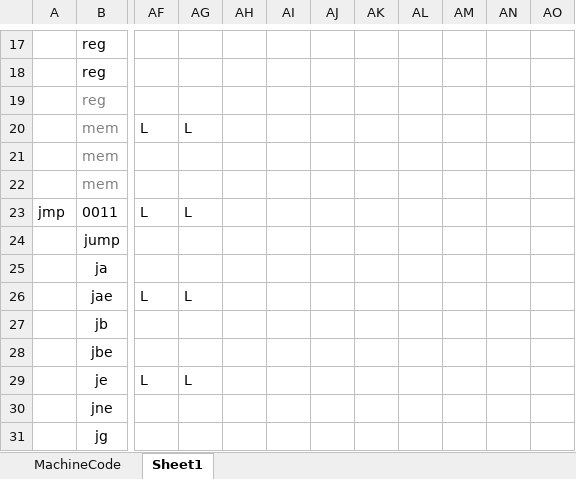
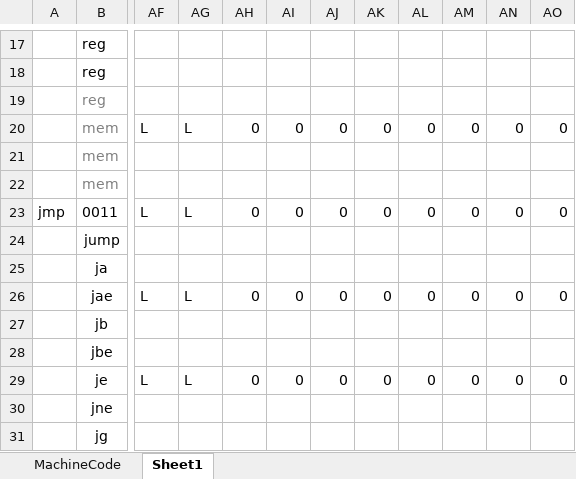
Before and after one commit to AEW2015/WARP_Core, an Excel workbook: Docs/MachineCode.xlsx, sheet Sheet1, drawn as a sheet; only a part is shown, gaps mark what is left out; values as stored, in another font and other column widths than the file's, no borders; the diff covers the shown part only; the diff names each change by its address in the sheet, - before the commit and + after, or states it on an @@ line.

```diff
--- a/Docs/MachineCode.xlsx (sheet Sheet1)
+++ b/Docs/MachineCode.xlsx (sheet Sheet1)
-AH20: (empty)
+AH20: 0
-AI20: (empty)
+AI20: 0
-AJ20: (empty)
+AJ20: 0
-AK20: (empty)
+AK20: 0
-AL20: (empty)
+AL20: 0
-AM20: (empty)
+AM20: 0
-AN20: (empty)
+AN20: 0
-AO20: (empty)
+AO20: 0
-AH23: (empty)
+AH23: 0
-AI23: (empty)
+AI23: 0
-AJ23: (empty)
+AJ23: 0
-AK23: (empty)
+AK23: 0
-AL23: (empty)
+AL23: 0
-AM23: (empty)
+AM23: 0
-AN23: (empty)
+AN23: 0
-AO23: (empty)
+AO23: 0
-AH26: (empty)
+AH26: 0
-AI26: (empty)
+AI26: 0
-AJ26: (empty)
+AJ26: 0
-AK26: (empty)
+AK26: 0
-AL26: (empty)
+AL26: 0
-AM26: (empty)
+AM26: 0
-AN26: (empty)
+AN26: 0
-AO26: (empty)
+AO26: 0
-AH29: (empty)
+AH29: 0
-AI29: (empty)
+AI29: 0
-AJ29: (empty)
+AJ29: 0
-AK29: (empty)
+AK29: 0
-AL29: (empty)
+AL29: 0
-AM29: (empty)
+AM29: 0
-AN29: (empty)
+AN29: 0
-AO29: (empty)
+AO29: 0
```
Also changed, not shown: 3 added rows, 3 removed rows and 49 edited cells elsewhere in this sheet, sheet MachineCode.
